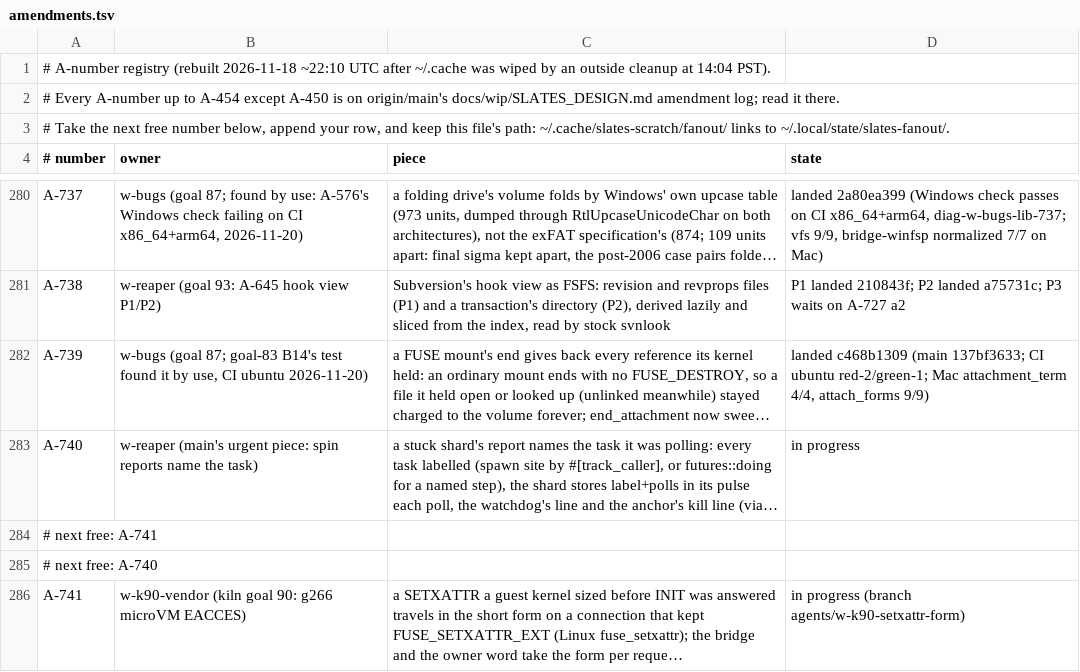
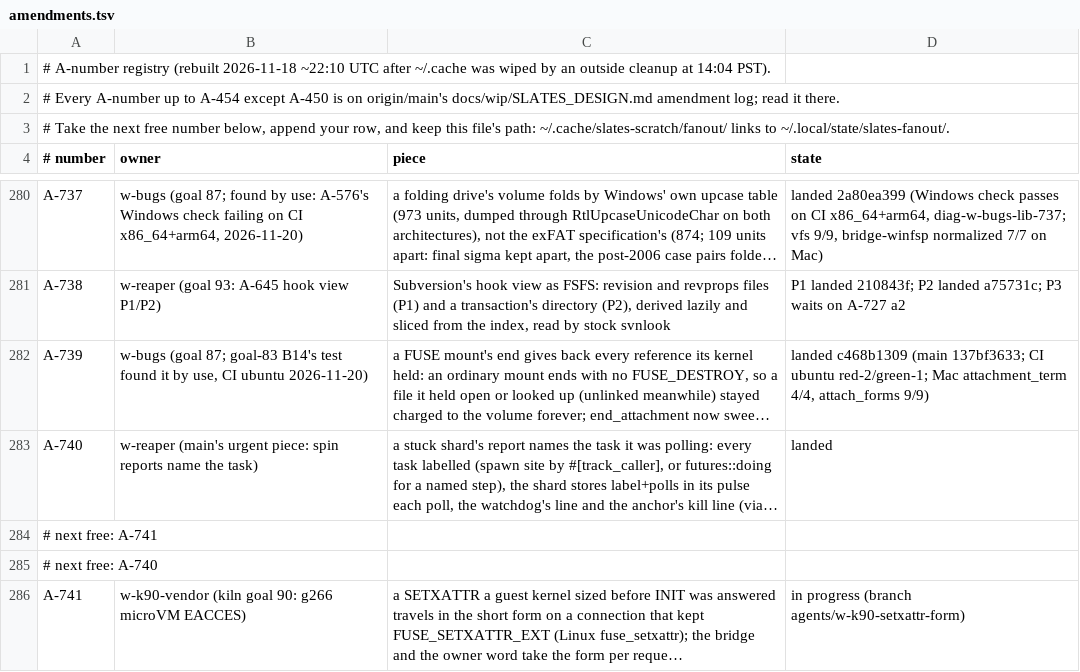
Before and after one commit to hyper-light/slates, a TSV file: amendments.tsv, drawn as a sheet; only a part is shown, gaps mark what is left out; long unchanged cells end in …; the diff names each change by its address in the sheet, - before the commit and + after, or states it on an @@ line.

Commit message:
w-reaper: A-740 landed

```diff
--- a/amendments.tsv
+++ b/amendments.tsv
-D283 (state): in progress
+D283 (state): landed
```
Also changed, not shown: 1 other file.
